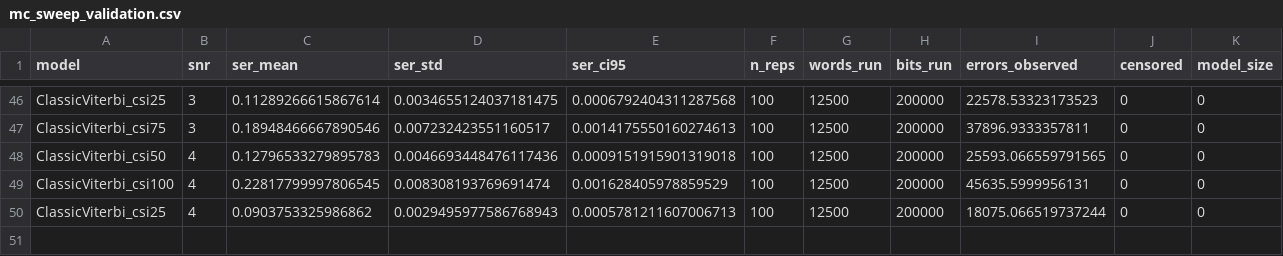
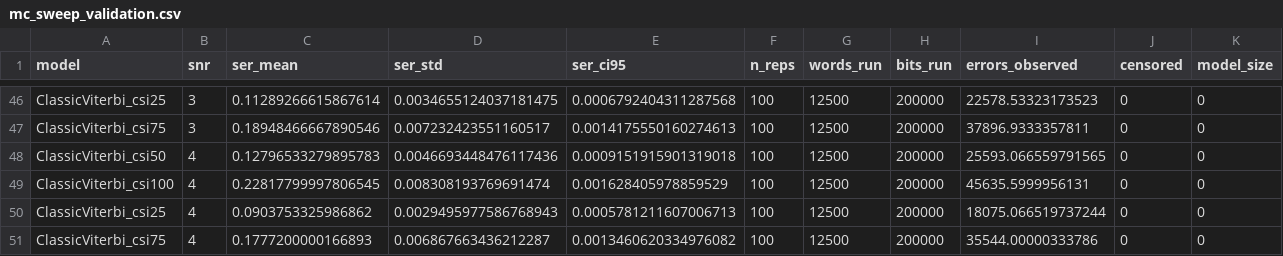
Before and after one commit to Gilzuk/viterbitransformed, a CSV file: Results/metrics/mc_sweep_validation.csv, drawn as a sheet; only a part is shown, gaps mark what is left out; rows hold the shown columns only; the diff names each change by its address in the sheet, - before the commit and + after, or states it on an @@ line.

```diff
--- a/Results/metrics/mc_sweep_validation.csv
+++ b/Results/metrics/mc_sweep_validation.csv
+row 51: ClassicViterbi_csi75 | 4 | 0.1777200000166893 | 0.006867663436212287 | 0.0013460620334976082 | 100 | 12500 | 200000 | 35544.00000333786 | 0 | 0
```
